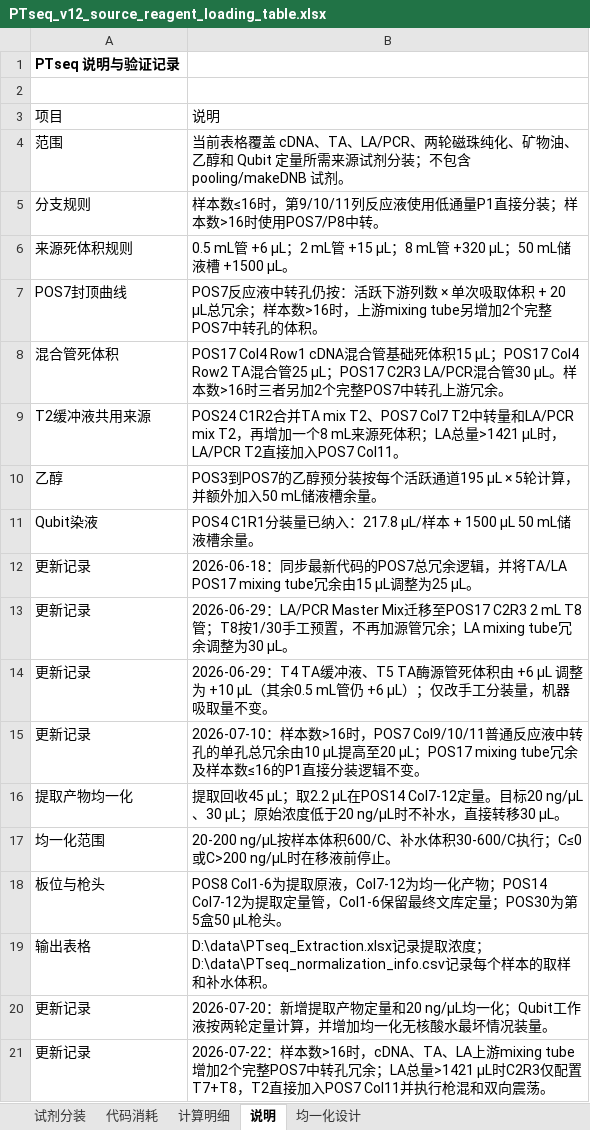
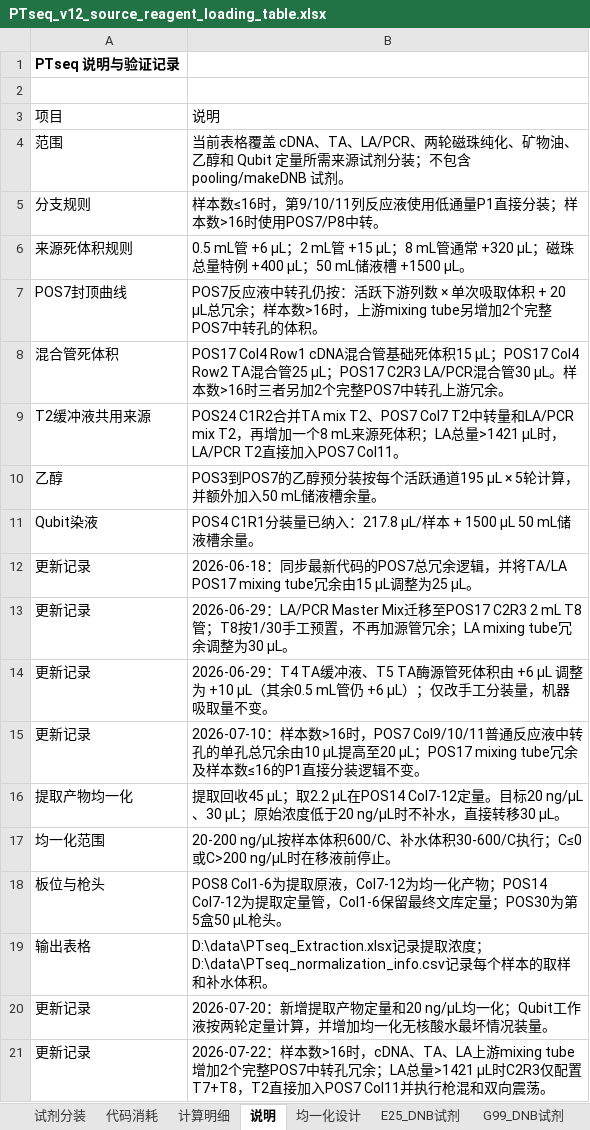
Before and after one commit to yoshnii/GenSIRO48_PTseq, an Excel workbook: 产品信息/PTseq_v12_source_reagent_loading_table.xlsx, sheet 说明, drawn as a sheet; values as stored, in another font and other column widths than the file's, no borders; the diff names each change by its address in the sheet, - before the commit and + after, or states it on an @@ line.

```diff
--- a/产品信息/PTseq_v12_source_reagent_loading_table.xlsx (sheet 说明)
+++ b/产品信息/PTseq_v12_source_reagent_loading_table.xlsx (sheet 说明)
+sheet tab: E25_DNB试剂
+sheet tab: G99_DNB试剂
-B6: …；8 mL管 +320 µL；50 mL…
+B6: …；8 mL管通常 +320 µL；磁珠总量特例 +400 µL；50 mL…
```
Also changed, not shown: sheet 试剂分装, sheet 代码消耗, other sheet tabs, hidden cells.
